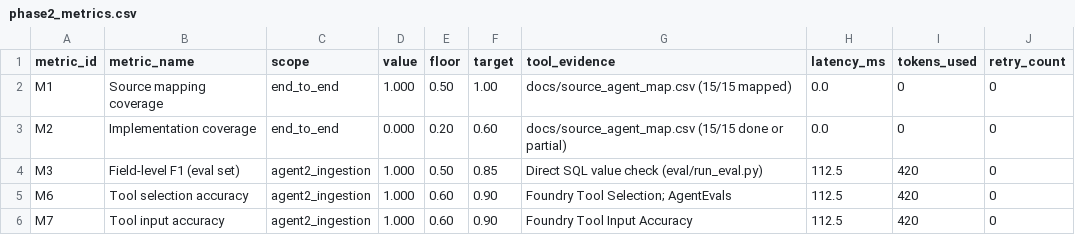
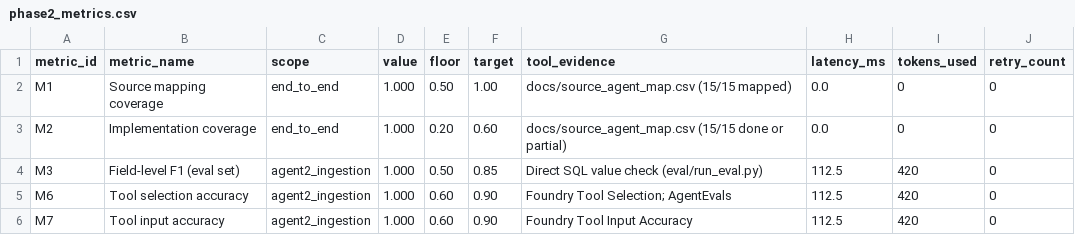
Before and after one commit to jenil-builds/unearthly, a CSV file: eval/phase2_metrics.csv, drawn as a sheet; only a part is shown.

```diff
--- a/eval/phase2_metrics.csv
+++ b/eval/phase2_metrics.csv
@@ -2,3 +2,3 @@ metric_id,metric_name,scope,value,floor,target,tool_evidence,latency_ms,tokens_u
 M1,Source mapping coverage,end_to_end,1.000,0.50,1.00,docs/source_agent_map.csv (15/15 mapped),0.0,0,0
-M2,Implementation coverage,end_to_end,0.000,0.20,0.60,docs/source_agent_map.csv (15/15 done or partial),0.0,0,0
+M2,Implementation coverage,end_to_end,1.000,0.20,0.60,docs/source_agent_map.csv (15/15 done or partial),0.0,0,0
 M3,Field-level F1 (eval set),agent2_ingestion,1.000,0.50,0.85,Direct SQL value check (eval/run_eval.py),112.5,420,0
```
Also changed, not shown: logs/automation_log.csv, 9 other files.
